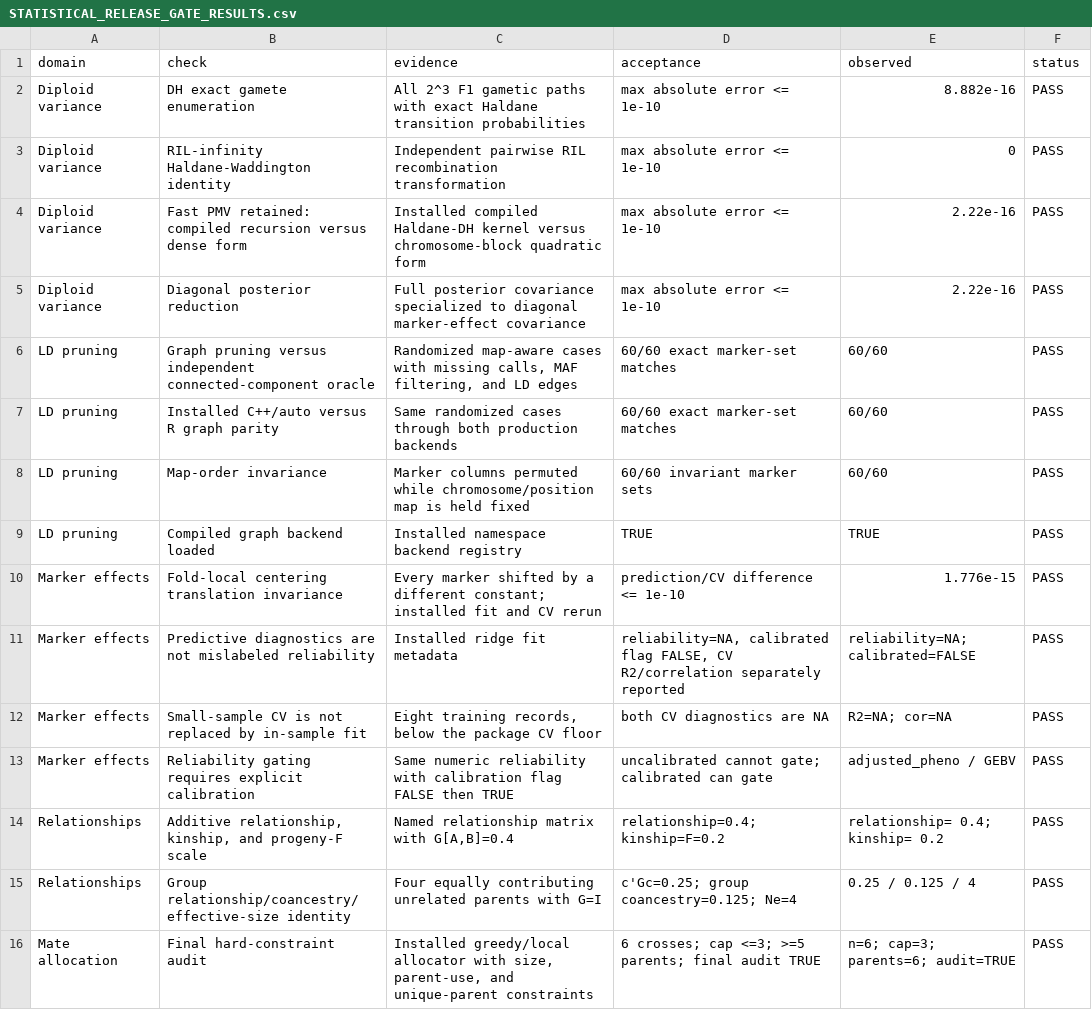
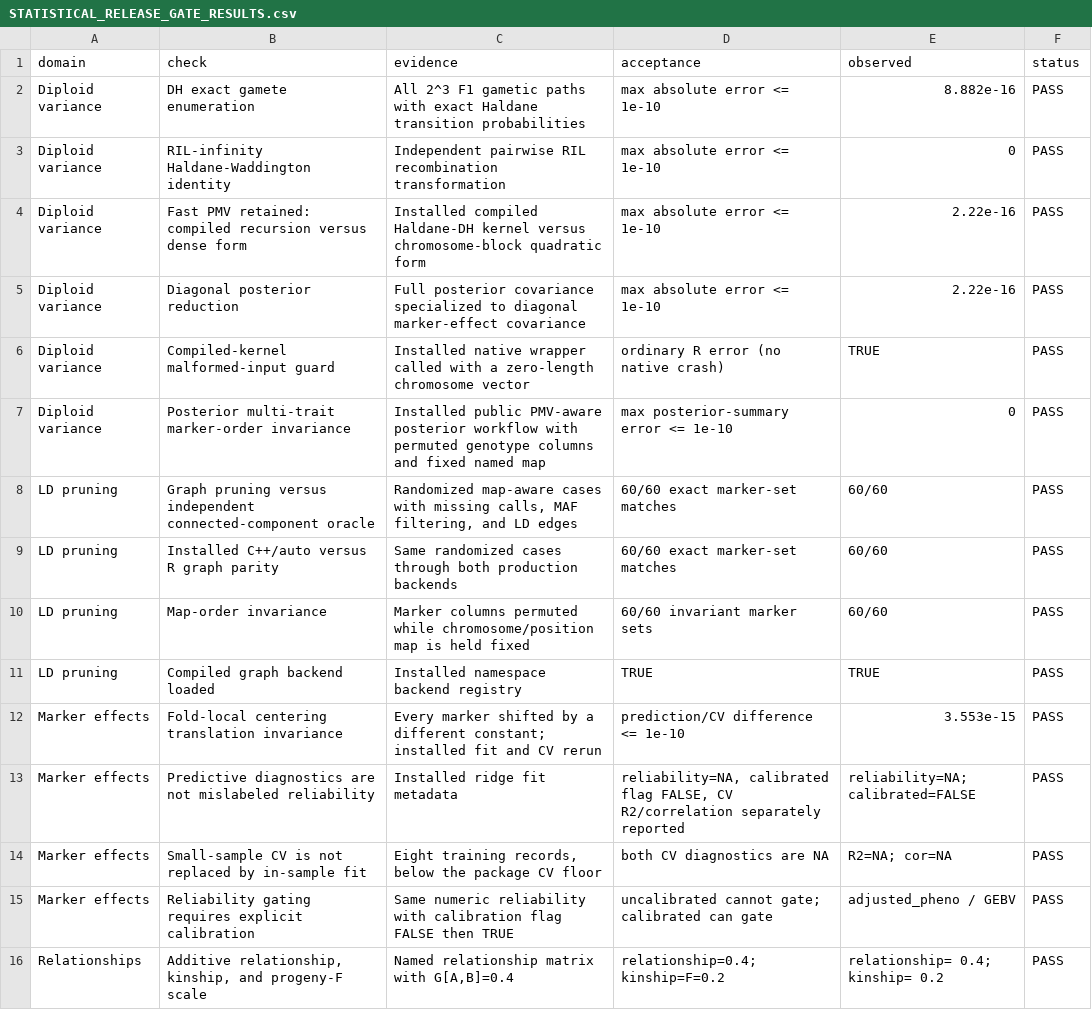
Before and after one commit to pulsesmartlab-innovations/nextgenCrossDesignR, a CSV file: docs/STATISTICAL_RELEASE_GATE_RESULTS.csv, drawn as a sheet; only a part is shown; the shorter side is filled out with more unchanged rows; the diff covers the shown part only.

```diff
--- a/docs/STATISTICAL_RELEASE_GATE_RESULTS.csv
+++ b/docs/STATISTICAL_RELEASE_GATE_RESULTS.csv
@@ -5,2 +5,4 @@
 "Diploid variance","Diagonal posterior reduction","Full posterior covariance specialized to diagonal marker-effect covariance","max absolute error <= 1e-10","2.22e-16","PASS"
+"Diploid variance","Compiled-kernel malformed-input guard","Installed native wrapper called with a zero-length chromosome vector","ordinary R error (no native crash)","TRUE","PASS"
+"Diploid variance","Posterior multi-trait marker-order invariance","Installed public PMV-aware posterior workflow with permuted genotype columns and fixed named map","max posterior-summary error <= 1e-10","    0","PASS"
 "LD pruning","Graph pruning versus independent connected-component oracle","Randomized map-aware cases with missing calls, MAF filtering, and LD edges","60/60 exact marker-set matches","60/60","PASS"
@@ -9,3 +11,3 @@
 "LD pruning","Compiled graph backend loaded","Installed namespace backend registry","TRUE","TRUE","PASS"
-"Marker effects","Fold-local centering translation invariance","Every marker shifted by a different constant; installed fit and CV rerun","prediction/CV difference <= 1e-10","1.776e-15","PASS"
+"Marker effects","Fold-local centering translation invariance","Every marker shifted by a different constant; installed fit and CV rerun","prediction/CV difference <= 1e-10","3.553e-15","PASS"
 "Marker effects","Predictive diagnostics are not mislabeled reliability","Installed ridge fit metadata","reliability=NA, calibrated flag FALSE, CV R2/correlation separately reported","reliability=NA; calibrated=FALSE","PASS"
```
Also changed, not shown: 13 added rows elsewhere in this file, 28 other files.
